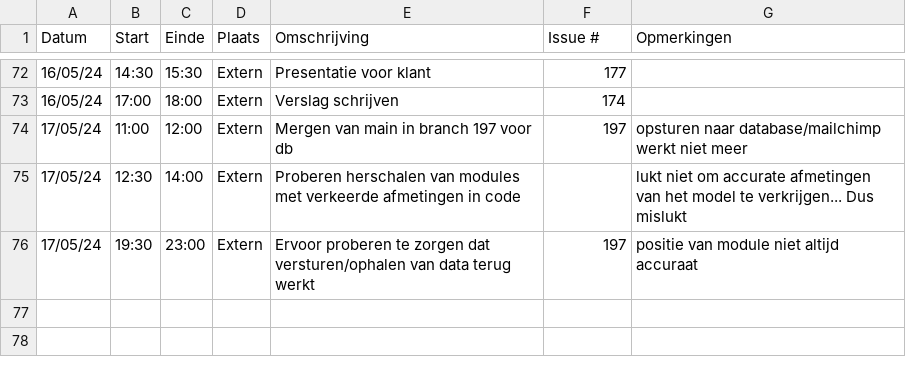
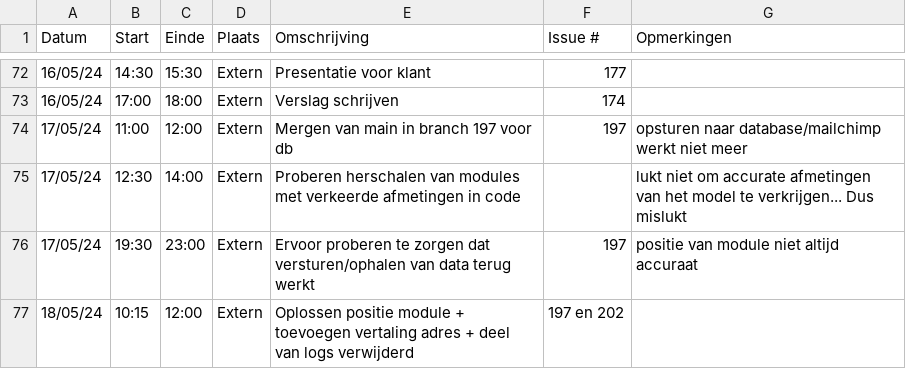
Before and after one commit to wiebe-vandendriessche/furnify, a CSV file: logboeken/Thomas.Lonneville.csv, drawn as a sheet; only a part is shown, gaps mark what is left out.

Commit message:
Update Thomas.Lonneville.csv

```diff
--- a/logboeken/Thomas.Lonneville.csv
+++ b/logboeken/Thomas.Lonneville.csv
@@ -76 +76,2 @@ Datum,Start,Einde,Plaats,Omschrijving,Issue #,Opmerkingen
 17/05/24, 19:30, 23:00, Extern, Ervoor proberen te zorgen dat versturen/ophalen van data terug werkt, 197, positie van module niet altijd accuraat
+18/05/24, 10:15, 12:00, Extern, Oplossen positie module + toevoegen vertaling adres + deel van logs verwijderd, 197 en 202,
```
